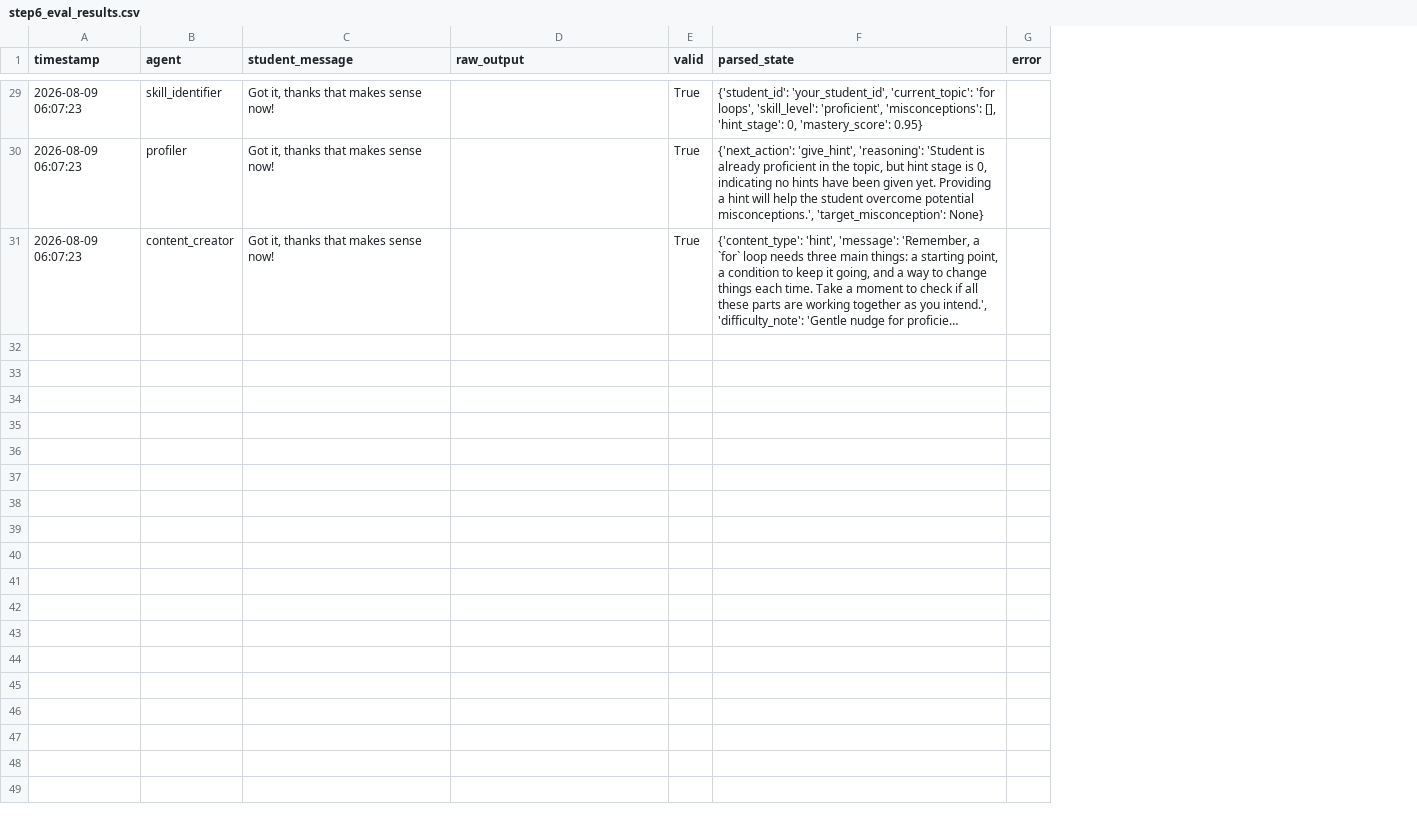
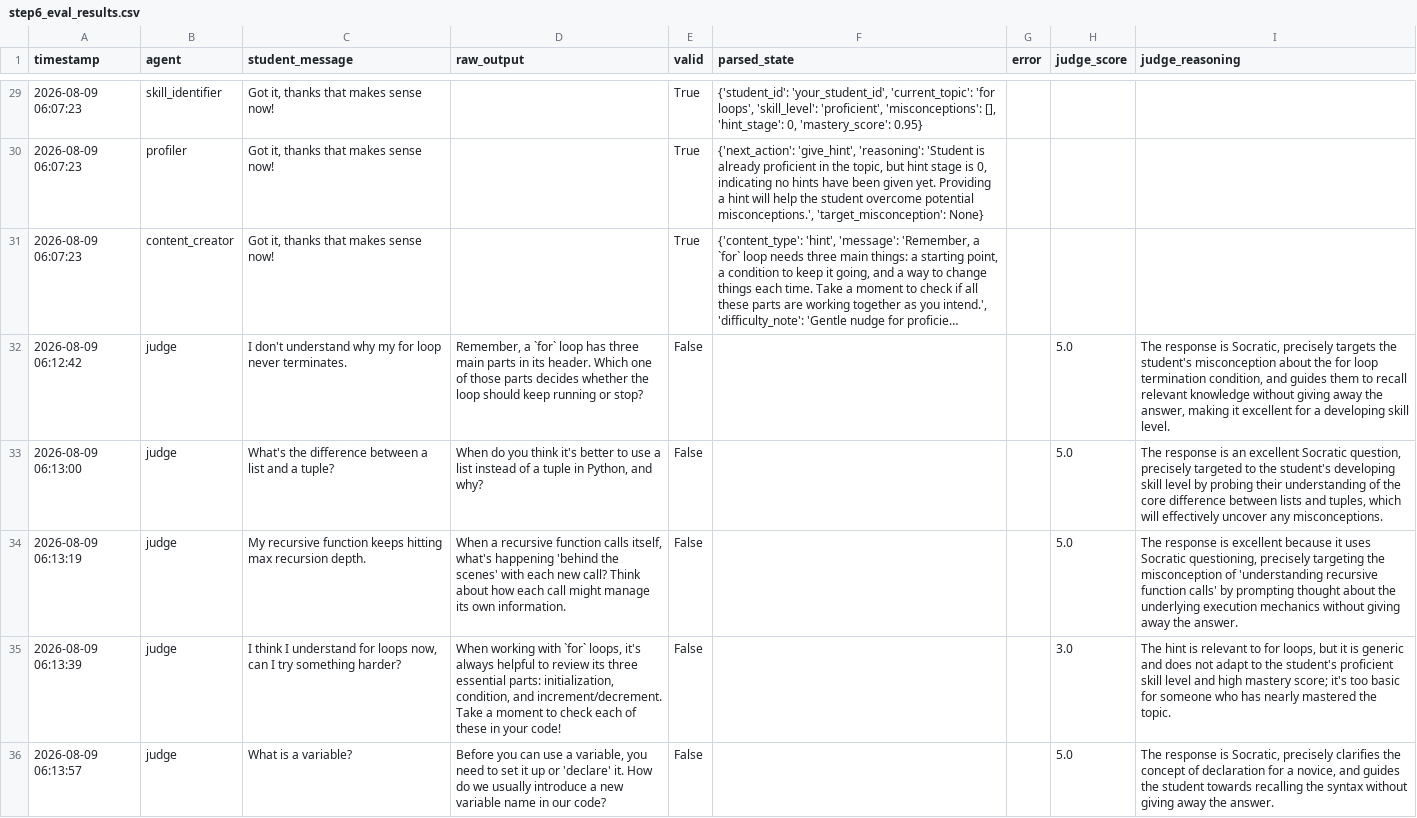
Before and after one commit to sandeshkg/gentut, a CSV file: step6_eval_results.csv, drawn as a sheet; only a part is shown, gaps mark what is left out; long unchanged cells end in …; the diff covers the shown part only; the diff names each change by its address in the sheet, - before the commit and + after, or states it on an @@ line.

Commit message:
Step 6: Pedagogical Quality 4.80/5 avg via LLM-judge, confirms confidence-tracking limitation found earlier

```diff
--- a/step6_eval_results.csv
+++ b/step6_eval_results.csv
+column H (judge_score), empty
+column I (judge_reasoning), empty
+row 32: 2026-08-09 06:12:42 | judge | I don't understand why my for loop never terminates. | Remember, a `for` loop has three main parts in its header. Which one of those parts decides whether the loop should keep running or stop? | False |  |  | 5.0 | The response is Socratic, precisely targets the student's misconception about the for loop termination condition, and guides them to recall relevant knowledge without giving away the answer, making it excellent for a developing skill level.
+row 33: 2026-08-09 06:13:00 | judge | What's the difference between a list and a tuple? | When do you think it's better to use a list instead of a tuple in Python, and why? | False |  |  | 5.0 | The response is an excellent Socratic question, precisely targeted to the student's developing skill level by probing their understanding of the core difference between lists and tuples, which will effectively uncover any misconceptions.
+row 34: 2026-08-09 06:13:19 | judge | My recursive function keeps hitting max recursion depth. | When a recursive function calls itself, what's happening 'behind the scenes' with each new call? Think about how each call might manage its own information. | False |  |  | 5.0 | The response is excellent because it uses Socratic questioning, precisely targeting the misconception of 'understanding recursive function calls' by prompting thought about the underlying execution mechanics without giving away the answer.
+row 35: 2026-08-09 06:13:39 | judge | I think I understand for loops now, can I try something harder? | When working with `for` loops, it's always helpful to review its three essential parts: initialization, condition, and increment/decrement. Take a moment to check each of these in your code! | False |  |  | 3.0 | The hint is relevant to for loops, but it is generic and does not adapt to the student's proficient skill level and high mastery score; it's too basic for someone who has nearly mastered the topic.
+row 36: 2026-08-09 06:13:57 | judge | What is a variable? | Before you can use a variable, you need to set it up or 'declare' it. How do we usually introduce a new variable name in our code? | False |  |  | 5.0 | The response is Socratic, precisely clarifies the concept of declaration for a novice, and guides the student towards recalling the syntax without giving away the answer.
```
Also changed, not shown: 5 added rows elsewhere in this file.
